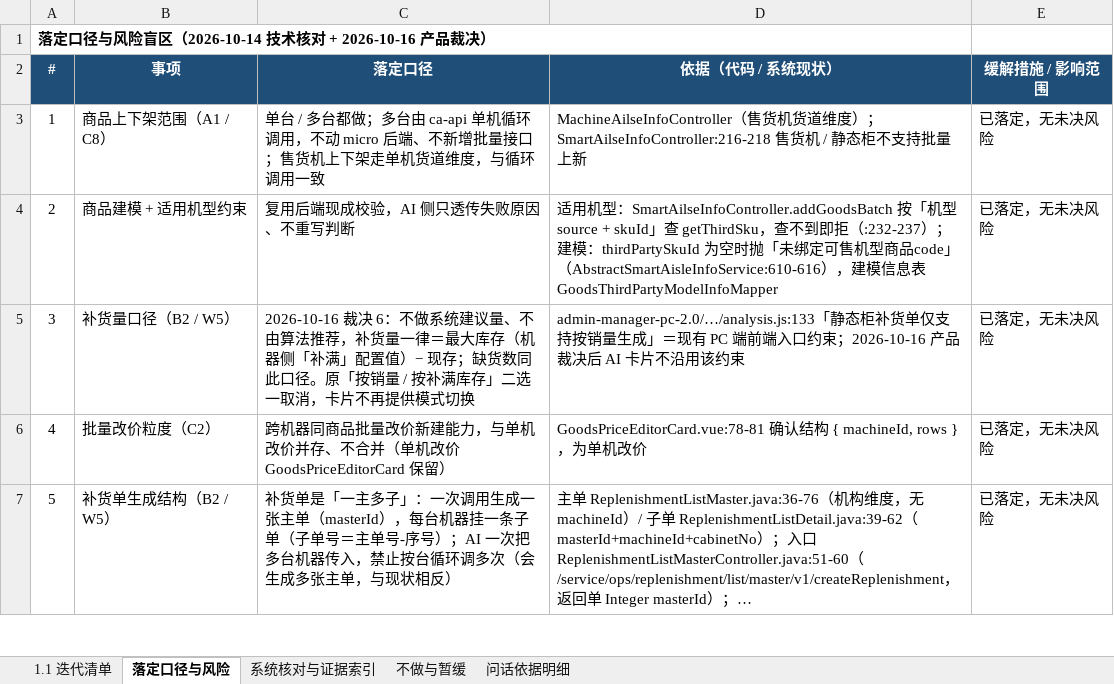
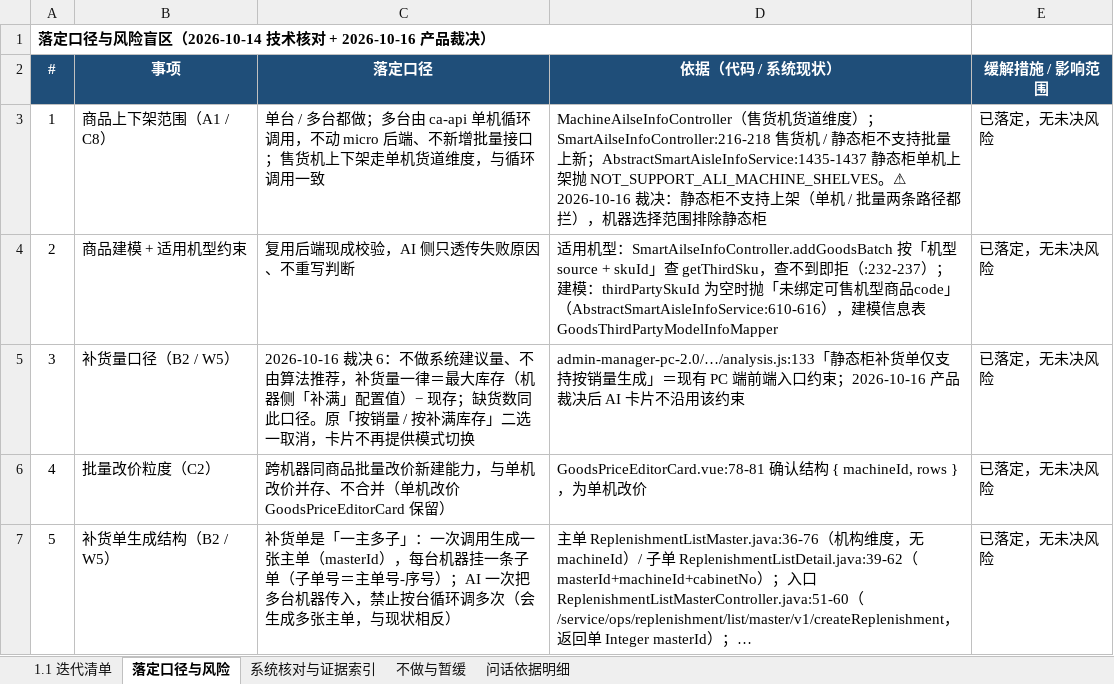
Before and after one commit to wyy1746919440/dhe-ai-assistant-v11, an Excel workbook: iter.xlsx, sheet 落定口径与风险, drawn as a sheet; only a part is shown; long unchanged cells end in …; values as stored, in another font and other column widths than the file's, no borders; the diff covers the shown part only; the diff names each change by its address in the sheet, - before the commit and + after, or states it on an @@ line.

```diff
--- a/iter.xlsx (sheet 落定口径与风险)
+++ b/iter.xlsx (sheet 落定口径与风险)
-D3 (依据（代码 / 系统现状）): …上新
+D3 (依据（代码 / 系统现状）): …上新；AbstractSmartAisleInfoService:1435-1437 静态柜单机上架抛 NOT_SUPPORT_ALI_MACHINE_SHELVES。⚠ 2026-10-16 裁决：静态柜不支持上架（单机 / 批量两条路径都拦），机器选择范围排除静态柜
```
Also changed, not shown: 2 edited cells elsewhere in this sheet, sheet 系统核对与证据索引, sheet 1.1 迭代清单, 6 other files.
